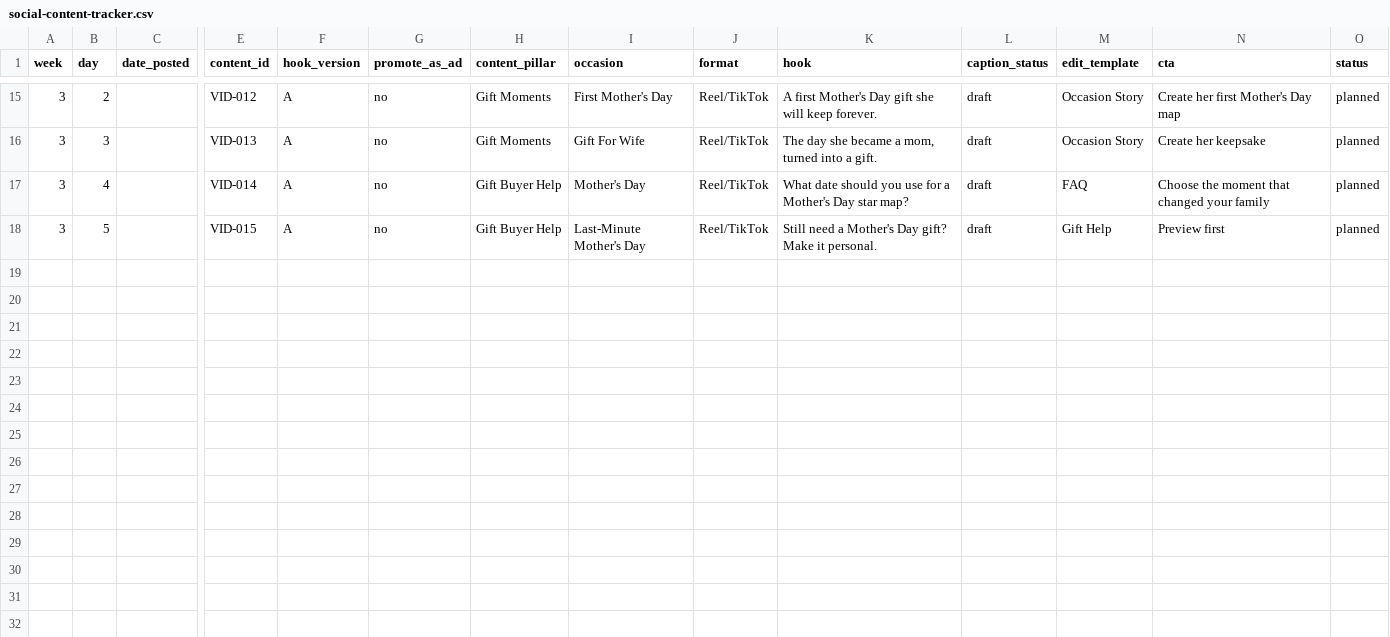
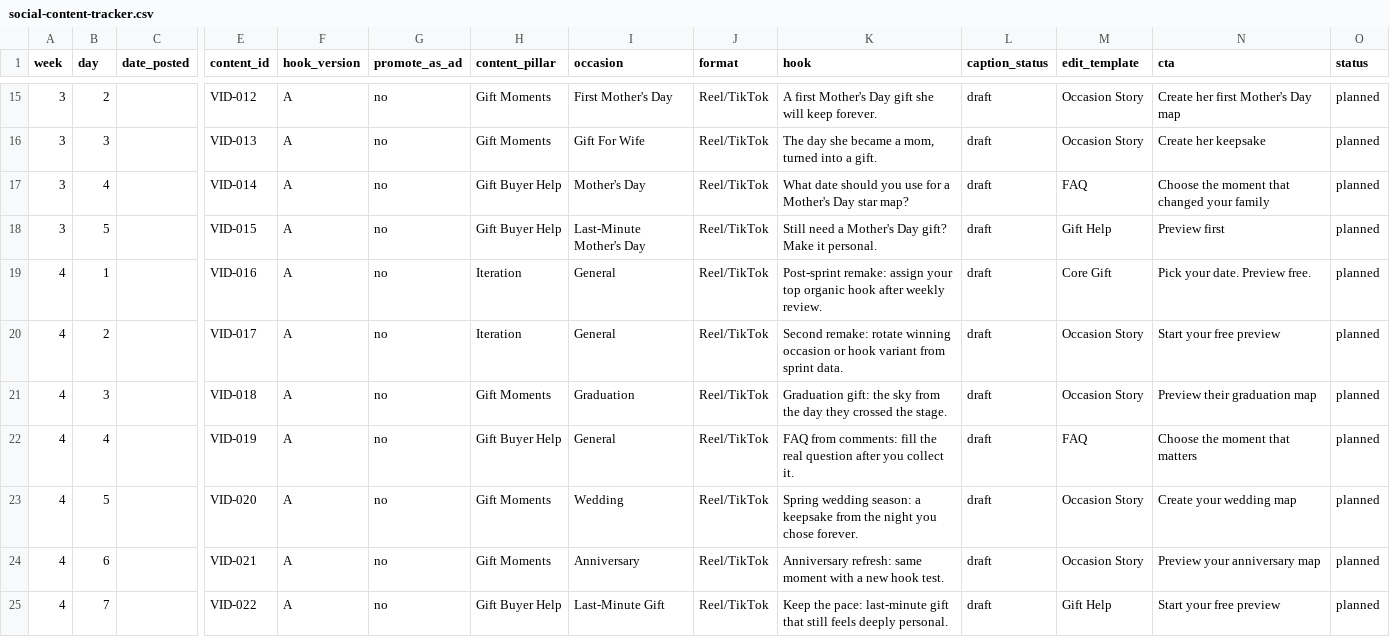
Before and after one commit to daveybehavey/starMapAppV2, a CSV file: star-map-app-final/docs/social-content-tracker.csv, drawn as a sheet; only a part is shown, gaps mark what is left out; rows hold the shown columns only; the diff names each change by its address in the sheet, - before the commit and + after, or states it on an @@ line.

Commit message:
[agent] Traffic: post-sprint week scaffold in tracker + command center

```diff
--- a/star-map-app-final/docs/social-content-tracker.csv
+++ b/star-map-app-final/docs/social-content-tracker.csv
+row 19: 4 | 1 |  | VID-016 | A | no | Iteration | General | Reel/TikTok | Post-sprint remake: assign your top organic hook after weekly review. | draft | Core Gift | Pick your date. Preview free. | planned
+row 20: 4 | 2 |  | VID-017 | A | no | Iteration | General | Reel/TikTok | Second remake: rotate winning occasion or hook variant from sprint data. | draft | Occasion Story | Start your free preview | planned
+row 21: 4 | 3 |  | VID-018 | A | no | Gift Moments | Graduation | Reel/TikTok | Graduation gift: the sky from the day they crossed the stage. | draft | Occasion Story | Preview their graduation map | planned
+row 22: 4 | 4 |  | VID-019 | A | no | Gift Buyer Help | General | Reel/TikTok | FAQ from comments: fill the real question after you collect it. | draft | FAQ | Choose the moment that matters | planned
+row 23: 4 | 5 |  | VID-020 | A | no | Gift Moments | Wedding | Reel/TikTok | Spring wedding season: a keepsake from the night you chose forever. | draft | Occasion Story | Create your wedding map | planned
+row 24: 4 | 6 |  | VID-021 | A | no | Gift Moments | Anniversary | Reel/TikTok | Anniversary refresh: same moment with a new hook test. | draft | Occasion Story | Preview your anniversary map | planned
+row 25: 4 | 7 |  | VID-022 | A | no | Gift Buyer Help | Last-Minute Gift | Reel/TikTok | Keep the pace: last-minute gift that still feels deeply personal. | draft | Gift Help | Start your free preview | planned
```
Also changed, not shown: 3 other files.
